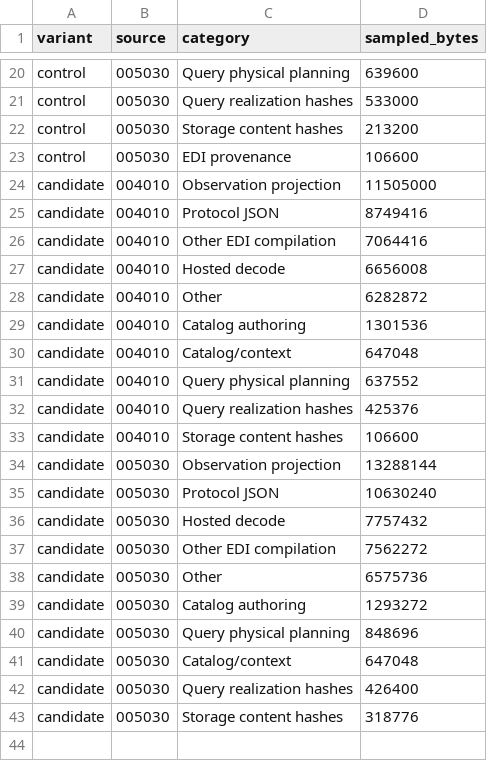
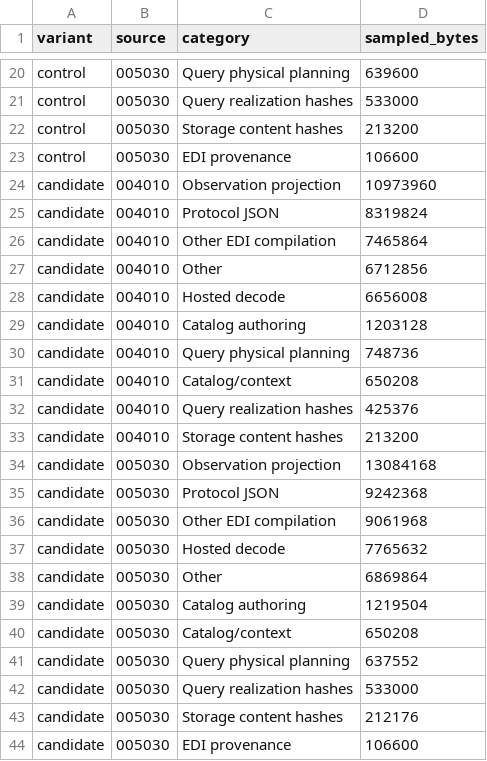
Before and after one commit to cohesivesystems/cohesive, a CSV file: docs/performance/evidence/native-string-annotations/allocation-budget.csv, drawn as a sheet; only a part is shown, gaps mark what is left out.

Commit message:
docs(perf): refresh final annotation qualification and public adoption evidence

```diff
--- a/docs/performance/evidence/native-string-annotations/allocation-budget.csv
+++ b/docs/performance/evidence/native-string-annotations/allocation-budget.csv
@@ -23,21 +23,22 @@ control,005030,Storage content hashes,213200
 control,005030,EDI provenance,106600
-candidate,004010,Observation projection,11505000
-candidate,004010,Protocol JSON,8749416
-candidate,004010,Other EDI compilation,7064416
+candidate,004010,Observation projection,10973960
+candidate,004010,Protocol JSON,8319824
+candidate,004010,Other EDI compilation,7465864
+candidate,004010,Other,6712856
 candidate,004010,Hosted decode,6656008
-candidate,004010,Other,6282872
-candidate,004010,Catalog authoring,1301536
-candidate,004010,Catalog/context,647048
-candidate,004010,Query physical planning,637552
+candidate,004010,Catalog authoring,1203128
+candidate,004010,Query physical planning,748736
+candidate,004010,Catalog/context,650208
 candidate,004010,Query realization hashes,425376
-candidate,004010,Storage content hashes,106600
-candidate,005030,Observation projection,13288144
-candidate,005030,Protocol JSON,10630240
-candidate,005030,Hosted decode,7757432
-candidate,005030,Other EDI compilation,7562272
-candidate,005030,Other,6575736
-candidate,005030,Catalog authoring,1293272
-candidate,005030,Query physical planning,848696
-candidate,005030,Catalog/context,647048
-candidate,005030,Query realization hashes,426400
-candidate,005030,Storage content hashes,318776
+candidate,004010,Storage content hashes,213200
+candidate,005030,Observation projection,13084168
+candidate,005030,Protocol JSON,9242368
+candidate,005030,Other EDI compilation,9061968
+candidate,005030,Hosted decode,7765632
+candidate,005030,Other,6869864
+candidate,005030,Catalog authoring,1219504
+candidate,005030,Catalog/context,650208
+candidate,005030,Query physical planning,637552
+candidate,005030,Query realization hashes,533000
+candidate,005030,Storage content hashes,212176
+candidate,005030,EDI provenance,106600
```
Also changed, not shown: docs/performance/evidence/native-string-annotations/assemblies.csv, docs/performance/evidence/native-string-annotations/counters.csv, 3 other files.
